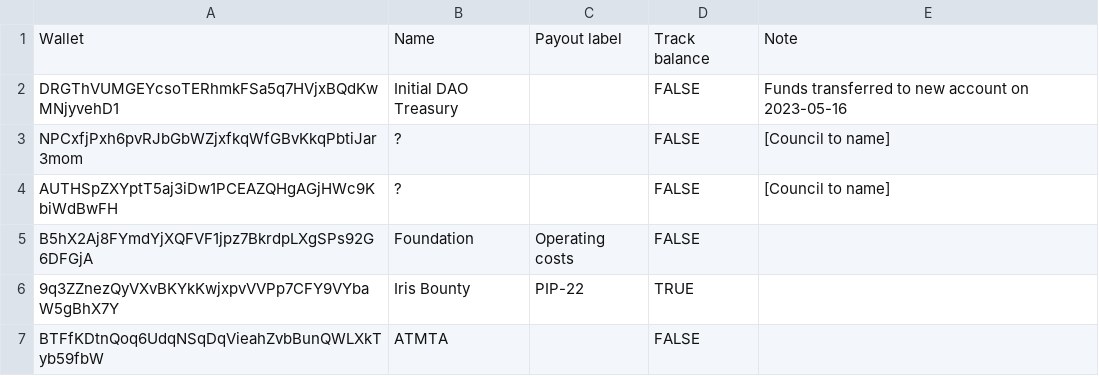
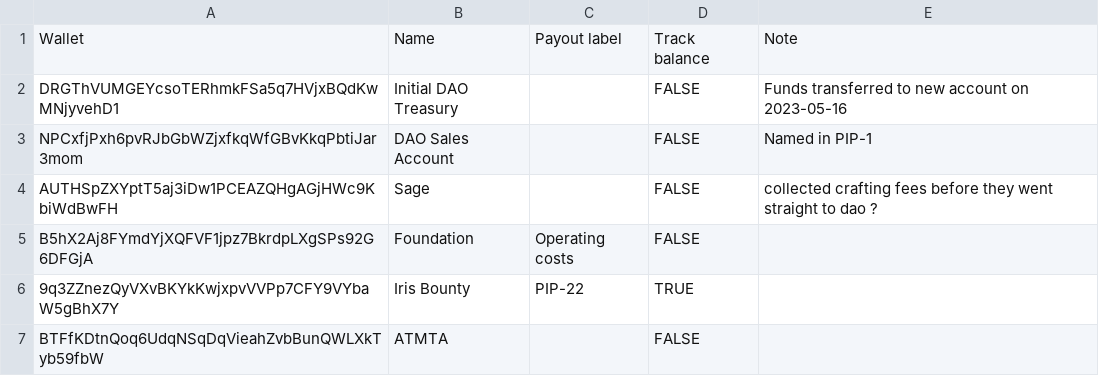
Before and after one commit to ryden-systems/dao-dashboard, a CSV file: data/sheet/Wallets.csv, drawn as a sheet.

Commit message:
data: update 2026-11-06

```diff
--- a/data/sheet/Wallets.csv
+++ b/data/sheet/Wallets.csv
@@ -2,4 +2,4 @@ Wallet,Name,Payout label,Track balance,Note
 DRGThVUMGEYcsoTERhmkFSa5q7HVjxBQdKwMNjyvehD1,Initial DAO Treasury,,FALSE,Funds transferred to new account on 2023-05-16
-NPCxfjPxh6pvRJbGbWZjxfkqWfGBvKkqPbtiJar3mom,?,,FALSE,[Council to name]
-AUTHSpZXYptT5aj3iDw1PCEAZQHgAGjHWc9KbiWdBwFH,?,,FALSE,[Council to name]
+NPCxfjPxh6pvRJbGbWZjxfkqWfGBvKkqPbtiJar3mom,DAO Sales Account,,FALSE,Named in PIP-1
+AUTHSpZXYptT5aj3iDw1PCEAZQHgAGjHWc9KbiWdBwFH,Sage,,FALSE,collected crafting fees before they went straight to dao ?
 B5hX2Aj8FYmdYjXQFVF1jpz7BkrdpLXgSPs92G6DFGjA,Foundation,Operating costs,FALSE,
```
Also changed, not shown: 8 other files.
